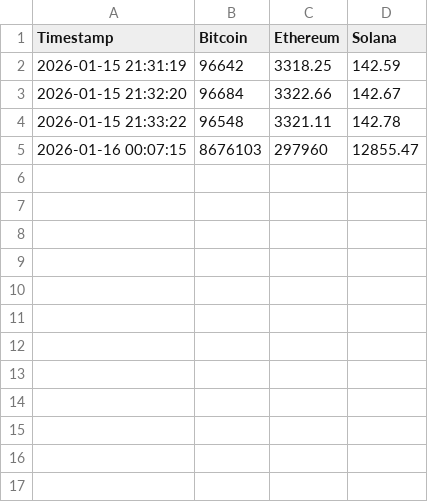
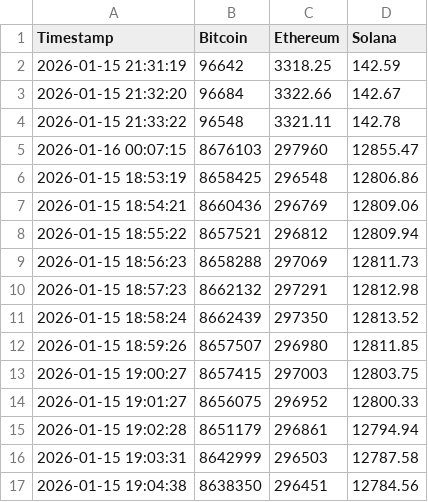
Before and after one commit to MrDadhich456/Crypto-Data-Pipeline, a CSV file: data/crypto_prices.csv, drawn as a sheet.

```diff
--- a/data/crypto_prices.csv
+++ b/data/crypto_prices.csv
@@ -5 +5,13 @@ Timestamp,Bitcoin,Ethereum,Solana
 2026-01-16 00:07:15,8676103,297960,12855.47
+2026-01-15 18:53:19,8658425,296548,12806.86
+2026-01-15 18:54:21,8660436,296769,12809.06
+2026-01-15 18:55:22,8657521,296812,12809.94
+2026-01-15 18:56:23,8658288,297069,12811.73
+2026-01-15 18:57:23,8662132,297291,12812.98
+2026-01-15 18:58:24,8662439,297350,12813.52
+2026-01-15 18:59:26,8657507,296980,12811.85
+2026-01-15 19:00:27,8657415,297003,12803.75
+2026-01-15 19:01:27,8656075,296952,12800.33
+2026-01-15 19:02:28,8651179,296861,12794.94
+2026-01-15 19:03:31,8642999,296503,12787.58
+2026-01-15 19:04:38,8638350,296451,12784.56
```
Also changed, not shown: 2 other files.
